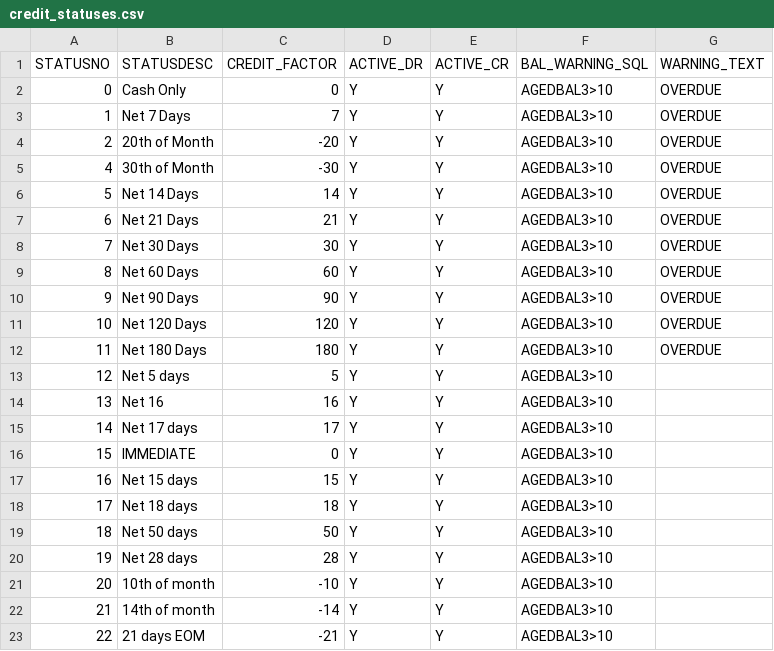
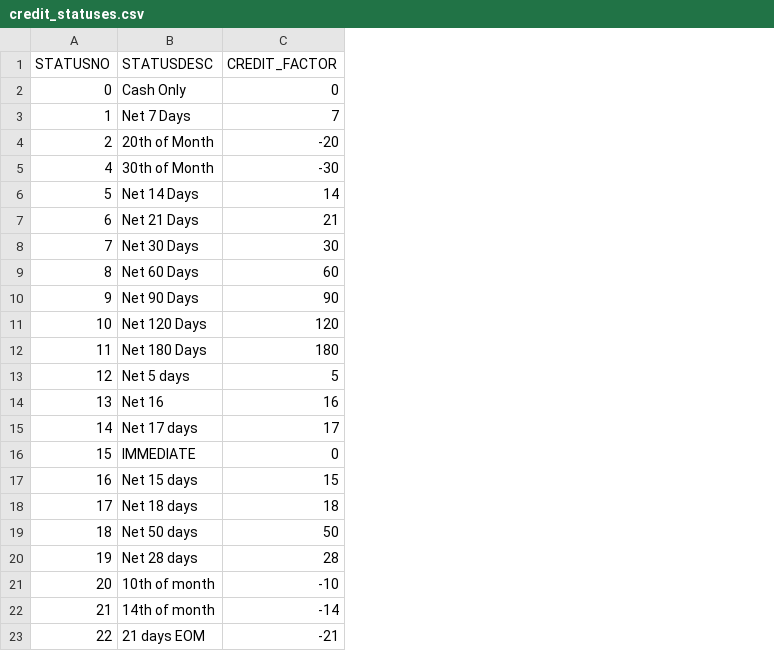
Before and after one commit to Bwian/pops, a CSV file: db/MYOB data/credit_statuses.csv, drawn as a sheet; the diff names each change by its address in the sheet, - before the commit and + after, or states it on an @@ line.

Commit message:
Remove redundant columns

```diff
--- a/db/MYOB data/credit_statuses.csv
+++ b/db/MYOB data/credit_statuses.csv
-column D (ACTIVE_DR), rows 2-23: all Y
-column E (ACTIVE_CR), rows 2-23: all Y
-column F (BAL_WARNING_SQL), rows 2-23: all AGEDBAL3>10
-column G (WARNING_TEXT), rows 2-12: all OVERDUE
```
